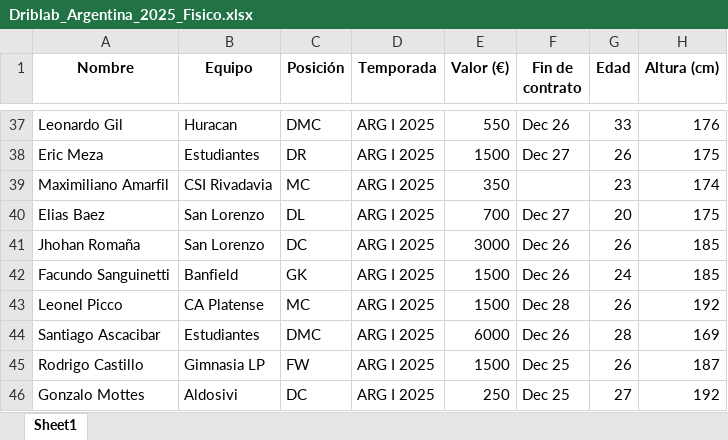
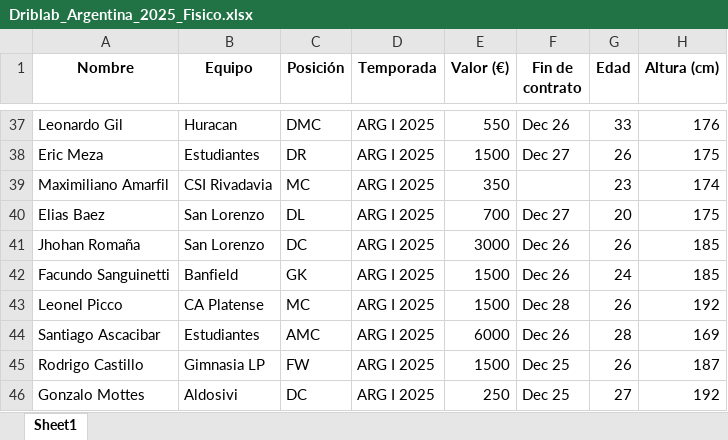
Before and after one commit to LeonardoCastro2018/driblab-app, an Excel workbook: Driblab_Argentina_2025_Fisico.xlsx, sheet Sheet1, drawn as a sheet; only a part is shown, gaps mark what is left out; values as stored, in another font and other column widths than the file's, no borders; the diff names each change by its address in the sheet, - before the commit and + after, or states it on an @@ line.

Commit message:
Actualizo Excel

```diff
--- a/Driblab_Argentina_2025_Fisico.xlsx (sheet Sheet1)
+++ b/Driblab_Argentina_2025_Fisico.xlsx (sheet Sheet1)
-C44 (Posición): DMC
+C44 (Posición): AMC
```
Also changed, not shown: Driblab_Argentina_2025.xlsx.
